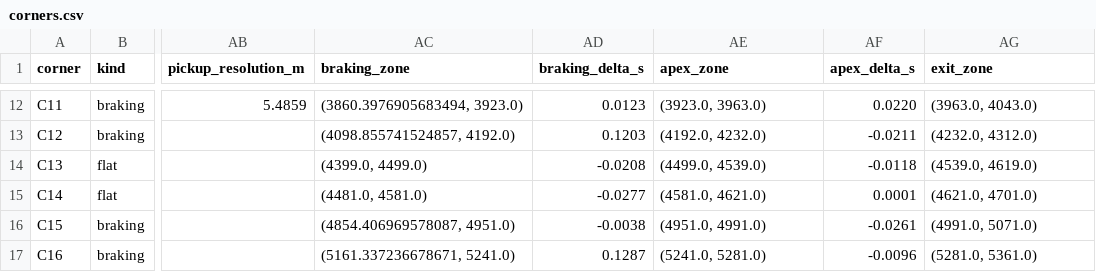
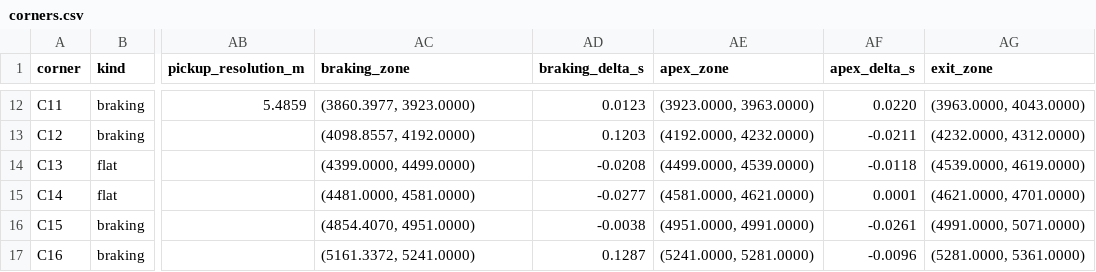
Before and after one commit to ultramagnus23/Apex_F1, a CSV file: docs/case_study_01/corners.csv, drawn as a sheet; only a part is shown, gaps mark what is left out; the diff covers the shown part only; the diff names each change by its address in the sheet, - before the commit and + after, or states it on an @@ line.

```diff
--- a/docs/case_study_01/corners.csv
+++ b/docs/case_study_01/corners.csv
-AC12 (braking_zone): (3860.3976905683494, 3923.0)
+AC12 (braking_zone): (3860.3977, 3923.0000)
-AE12 (apex_zone): (3923.0, 3963.0)
+AE12 (apex_zone): (3923.0000, 3963.0000)
-AG12 (exit_zone): (3963.0, 4043.0)
+AG12 (exit_zone): (3963.0000, 4043.0000)
-AC13 (braking_zone): (4098.855741524857, 4192.0)
+AC13 (braking_zone): (4098.8557, 4192.0000)
-AE13 (apex_zone): (4192.0, 4232.0)
+AE13 (apex_zone): (4192.0000, 4232.0000)
-AG13 (exit_zone): (4232.0, 4312.0)
+AG13 (exit_zone): (4232.0000, 4312.0000)
-AC14 (braking_zone): (4399.0, 4499.0)
+AC14 (braking_zone): (4399.0000, 4499.0000)
-AE14 (apex_zone): (4499.0, 4539.0)
+AE14 (apex_zone): (4499.0000, 4539.0000)
-AG14 (exit_zone): (4539.0, 4619.0)
+AG14 (exit_zone): (4539.0000, 4619.0000)
-AC15 (braking_zone): (4481.0, 4581.0)
+AC15 (braking_zone): (4481.0000, 4581.0000)
-AE15 (apex_zone): (4581.0, 4621.0)
+AE15 (apex_zone): (4581.0000, 4621.0000)
-AG15 (exit_zone): (4621.0, 4701.0)
+AG15 (exit_zone): (4621.0000, 4701.0000)
-AC16 (braking_zone): (4854.406969578087, 4951.0)
+AC16 (braking_zone): (4854.4070, 4951.0000)
-AE16 (apex_zone): (4951.0, 4991.0)
+AE16 (apex_zone): (4951.0000, 4991.0000)
-AG16 (exit_zone): (4991.0, 5071.0)
+AG16 (exit_zone): (4991.0000, 5071.0000)
-AC17 (braking_zone): (5161.337236678671, 5241.0)
+AC17 (braking_zone): (5161.3372, 5241.0000)
-AE17 (apex_zone): (5241.0, 5281.0)
+AE17 (apex_zone): (5241.0000, 5281.0000)
-AG17 (exit_zone): (5281.0, 5361.0)
+AG17 (exit_zone): (5281.0000, 5361.0000)
```
Also changed, not shown: 30 edited cells elsewhere in this file, 1 other file.
